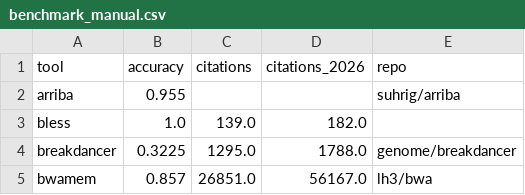
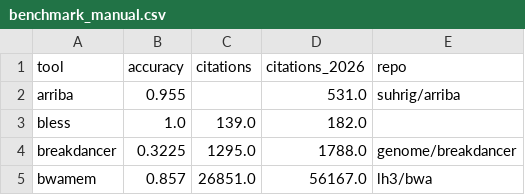
Before and after one commit to MagnusHovet/Bioinformatic-tool-evaluation-in-LLMs, a CSV file: data/benchmarks/benchmark_manual.csv, drawn as a sheet; only a part is shown.

```diff
--- a/data/benchmarks/benchmark_manual.csv
+++ b/data/benchmarks/benchmark_manual.csv
@@ -1,3 +1,3 @@
 tool,accuracy,citations,citations_2026,repo
-arriba,0.955,,,suhrig/arriba
+arriba,0.955,,531.0,suhrig/arriba
 bless,1.0,139.0,182.0,
```
Also changed, not shown: data/benchmark_data/ai_bioinfo_pipeline_benchmarks.csv, data/benchmarks/tool_benchmark_final.csv, 34 other files.
